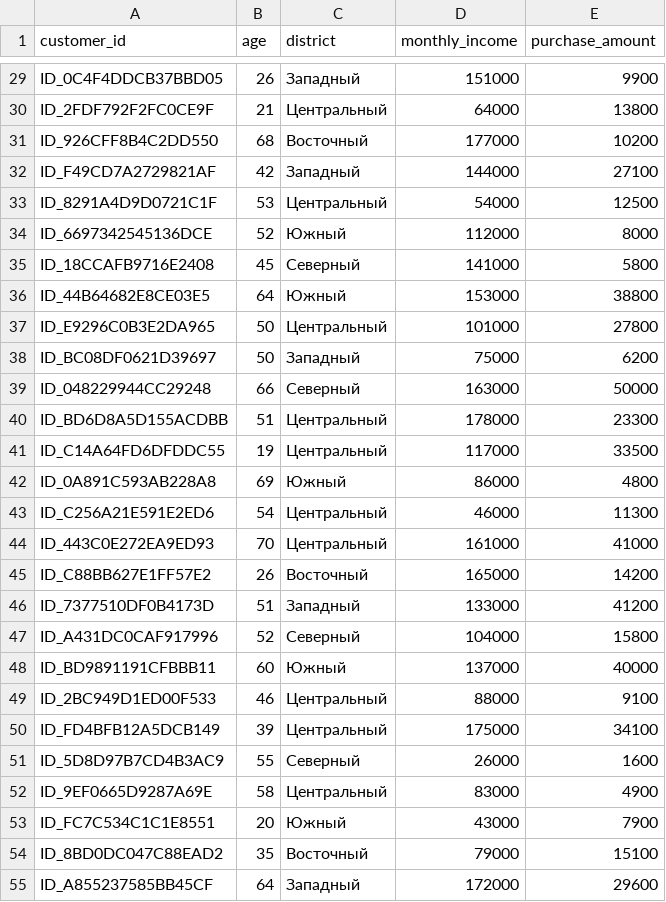
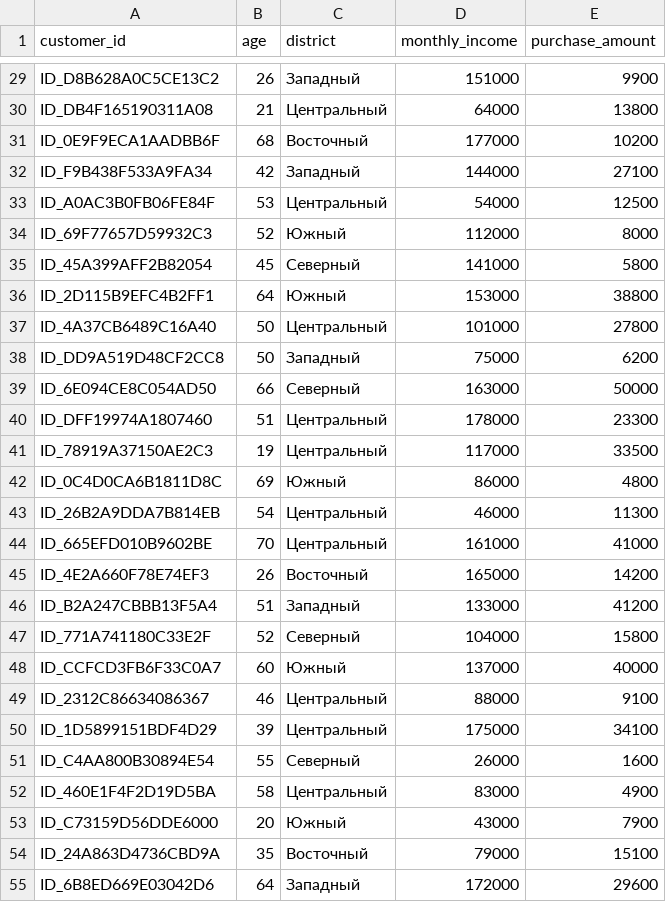
Before and after one commit to xilAlix/anonymization_service, a CSV file: data/synthetic/initial_dataset_anonymized.csv, drawn as a sheet; only a part is shown, gaps mark what is left out; the diff covers the shown part only; the diff names each change by its address in the sheet, - before the commit and + after, or states it on an @@ line.

```diff
--- a/data/synthetic/initial_dataset_anonymized.csv
+++ b/data/synthetic/initial_dataset_anonymized.csv
-A29 (customer_id): ID_0C4F4DDCB37BBD05
+A29 (customer_id): ID_D8B628A0C5CE13C2
-A30 (customer_id): ID_2FDF792F2FC0CE9F
+A30 (customer_id): ID_DB4F165190311A08
-A31 (customer_id): ID_926CFF8B4C2DD550
+A31 (customer_id): ID_0E9F9ECA1AADBB6F
-A32 (customer_id): ID_F49CD7A2729821AF
+A32 (customer_id): ID_F9B438F533A9FA34
-A33 (customer_id): ID_8291A4D9D0721C1F
+A33 (customer_id): ID_A0AC3B0FB06FE84F
-A34 (customer_id): ID_6697342545136DCE
+A34 (customer_id): ID_69F77657D59932C3
-A35 (customer_id): ID_18CCAFB9716E2408
+A35 (customer_id): ID_45A399AFF2B82054
-A36 (customer_id): ID_44B64682E8CE03E5
+A36 (customer_id): ID_2D115B9EFC4B2FF1
-A37 (customer_id): ID_E9296C0B3E2DA965
+A37 (customer_id): ID_4A37CB6489C16A40
-A38 (customer_id): ID_BC08DF0621D39697
+A38 (customer_id): ID_DD9A519D48CF2CC8
-A39 (customer_id): ID_048229944CC29248
+A39 (customer_id): ID_6E094CE8C054AD50
-A40 (customer_id): ID_BD6D8A5D155ACDBB
+A40 (customer_id): ID_DFF19974A1807460
-A41 (customer_id): ID_C14A64FD6DFDDC55
+A41 (customer_id): ID_78919A37150AE2C3
-A42 (customer_id): ID_0A891C593AB228A8
+A42 (customer_id): ID_0C4D0CA6B1811D8C
-A43 (customer_id): ID_C256A21E591E2ED6
+A43 (customer_id): ID_26B2A9DDA7B814EB
-A44 (customer_id): ID_443C0E272EA9ED93
+A44 (customer_id): ID_665EFD010B9602BE
-A45 (customer_id): ID_C88BB627E1FF57E2
+A45 (customer_id): ID_4E2A660F78E74EF3
-A46 (customer_id): ID_7377510DF0B4173D
+A46 (customer_id): ID_B2A247CBBB13F5A4
-A47 (customer_id): ID_A431DC0CAF917996
+A47 (customer_id): ID_771A741180C33E2F
-A48 (customer_id): ID_BD9891191CFBBB11
+A48 (customer_id): ID_CCFCD3FB6F33C0A7
-A49 (customer_id): ID_2BC949D1ED00F533
+A49 (customer_id): ID_2312C86634086367
-A50 (customer_id): ID_FD4BFB12A5DCB149
+A50 (customer_id): ID_1D5899151BDF4D29
-A51 (customer_id): ID_5D8D97B7CD4B3AC9
+A51 (customer_id): ID_C4AA800B30894E54
-A52 (customer_id): ID_9EF0665D9287A69E
+A52 (customer_id): ID_460E1F4F2D19D5BA
-A53 (customer_id): ID_FC7C534C1C1E8551
+A53 (customer_id): ID_C73159D56DDE6000
-A54 (customer_id): ID_8BD0DC047C88EAD2
+A54 (customer_id): ID_24A863D4736CBD9A
-A55 (customer_id): ID_A855237585BB45CF
+A55 (customer_id): ID_6B8ED669E03042D6
```
Also changed, not shown: 73 edited cells elsewhere in this file, 5 other files.
